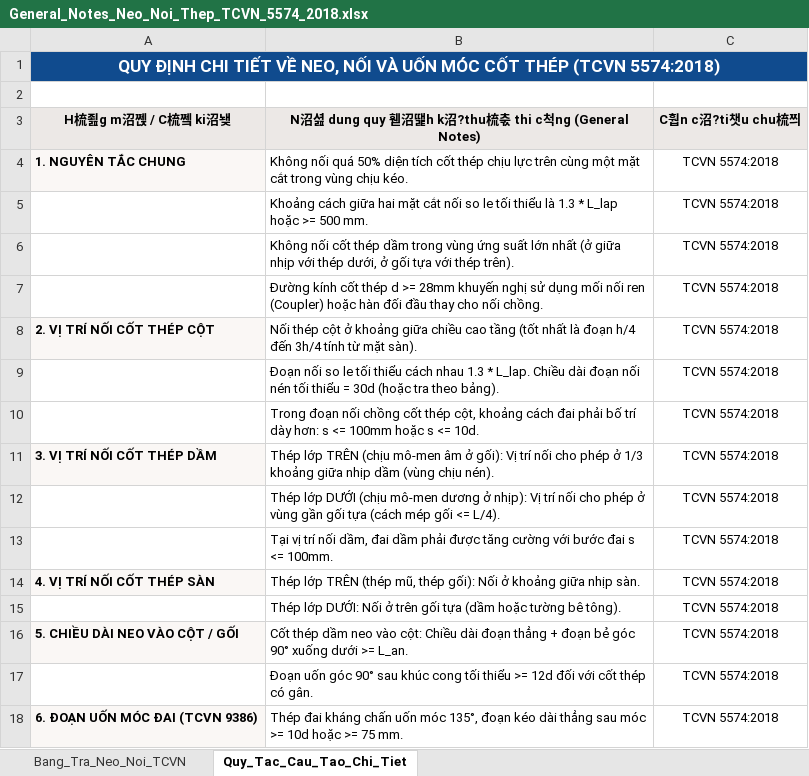
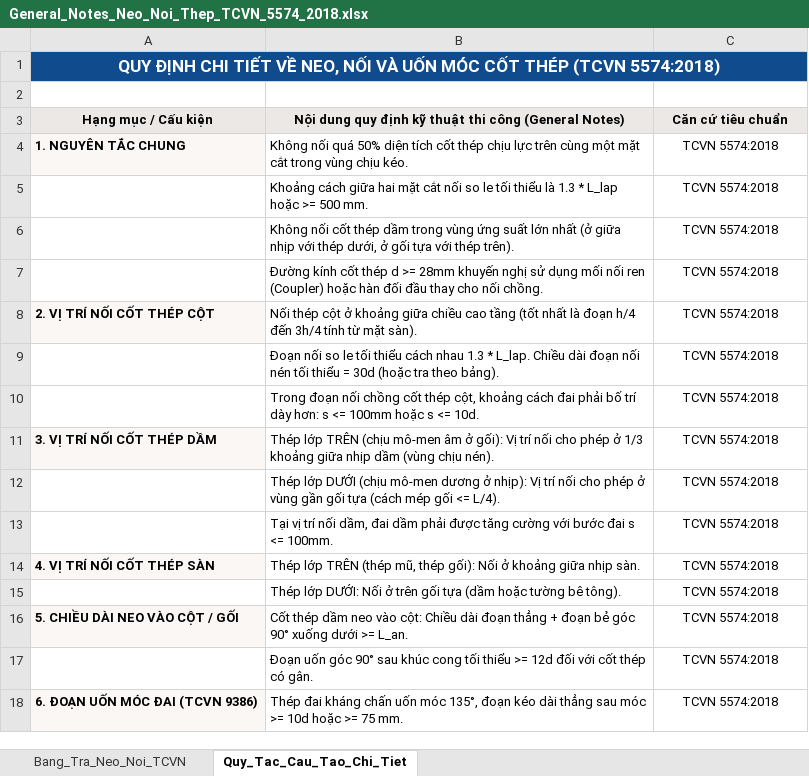
Before and after one commit to vietkz1997/Tekla-Addin, an Excel workbook: dist/General_Notes_Neo_Noi_Thep_TCVN_5574_2018.xlsx, sheet Quy_Tac_Cau_Tao_Chi_Tiet, drawn as a sheet; values as stored, in another font and other column widths than the file's, no borders; removed rows and columns are numbered as before the commit, all else as after; the diff names each change by its address in the sheet, - before the commit and + after, or states it on an @@ line.

Commit message:
fix(docs): fix font encoding for Sheet 2 header row in General Notes Excel

```diff
--- a/dist/General_Notes_Neo_Noi_Thep_TCVN_5574_2018.xlsx (sheet Quy_Tac_Cau_Tao_Chi_Tiet)
+++ b/dist/General_Notes_Neo_Noi_Thep_TCVN_5574_2018.xlsx (sheet Quy_Tac_Cau_Tao_Chi_Tiet)
-row 3: H梳죒g m沼쩭 / C梳쪀 ki沼뇆 | N沼셢 dung quy 휃沼땙h k沼?thu梳춗 thi c척ng (General Notes) | C훱n c沼?ti챗u chu梳쯰
+row 3: Hạng mục / Cấu kiện | Nội dung quy định kỹ thuật thi công (General Notes) | Căn cứ tiêu chuẩn
```
Also changed, not shown: sheet Bang_Tra_Neo_Noi_TCVN, 1 other file.
